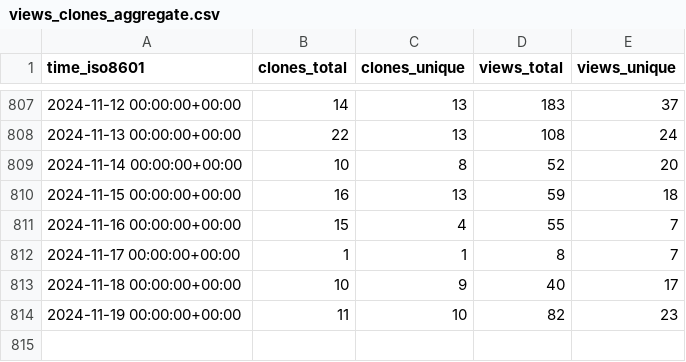
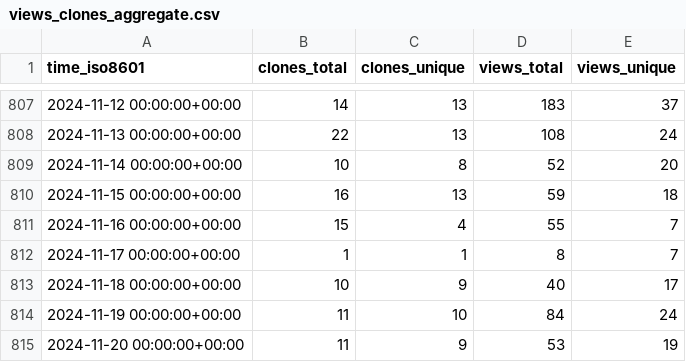
Before and after one commit to PetervanLunteren/EcoAssist, a CSV file: PetervanLunteren/EcoAssist/ghrs-data/views_clones_aggregate.csv, drawn as a sheet; only a part is shown, gaps mark what is left out.

```diff
--- a/PetervanLunteren/EcoAssist/ghrs-data/views_clones_aggregate.csv
+++ b/PetervanLunteren/EcoAssist/ghrs-data/views_clones_aggregate.csv
@@ -813,2 +813,3 @@ time_iso8601,clones_total,clones_unique,views_total,views_unique
 2024-11-18 00:00:00+00:00,10,9,40,17
-2024-11-19 00:00:00+00:00,11,10,82,23
+2024-11-19 00:00:00+00:00,11,10,84,24
+2024-11-20 00:00:00+00:00,11,9,53,19
```
Also changed, not shown: 1 other file.
